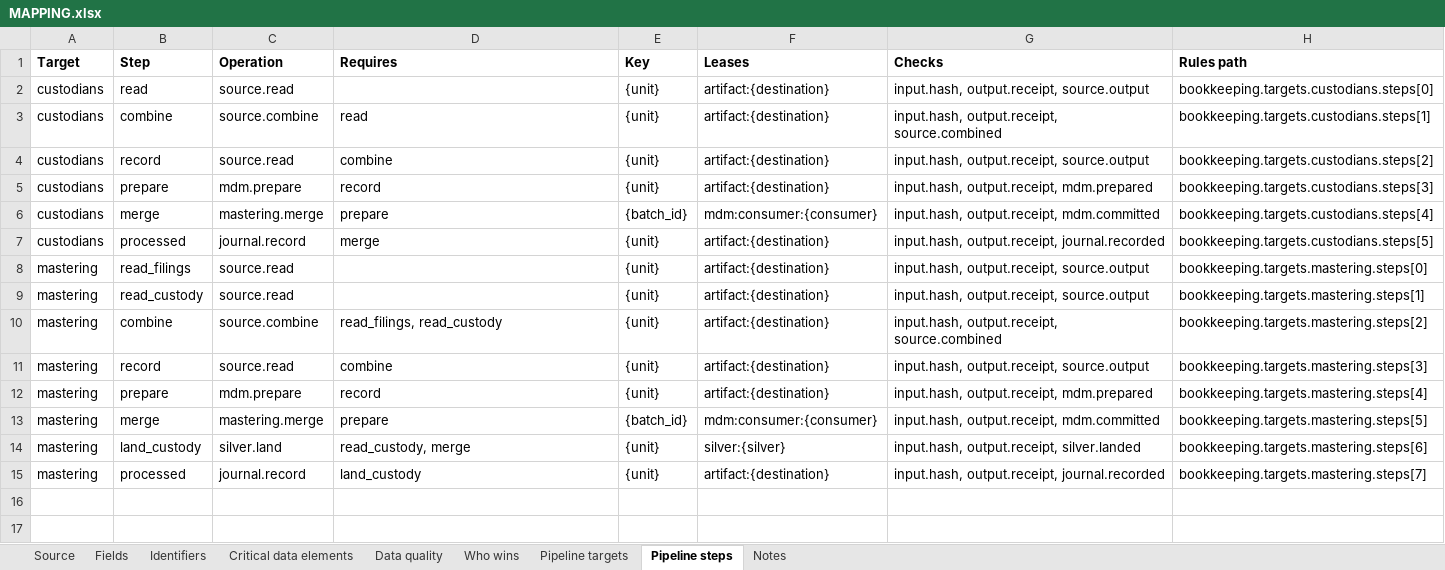
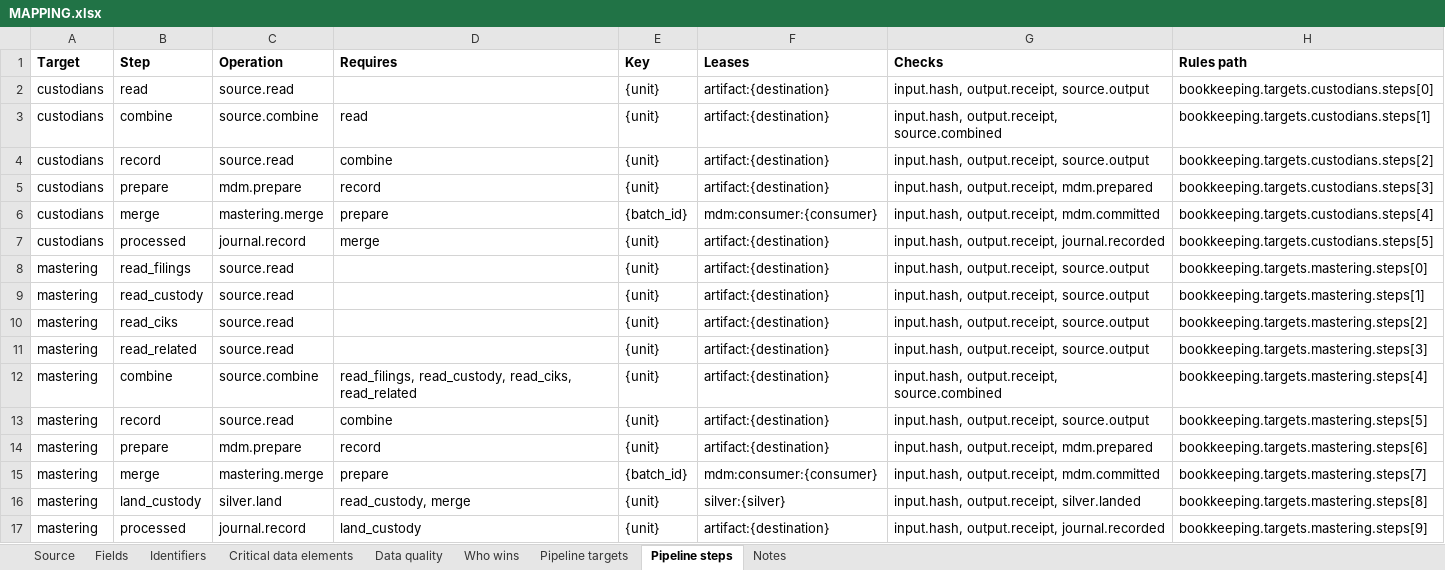
Before and after one commit to paulananth/edgartools-platform, an Excel workbook: rules/sources/iapd.adv/MAPPING.xlsx, sheet Pipeline steps, drawn as a sheet; values as stored, in another font and other column widths than the file's, no borders; addresses are those after the commit; the diff names each change by its address in the sheet, - before the commit and + after, or states it on an @@ line.

```diff
--- a/rules/sources/iapd.adv/MAPPING.xlsx (sheet Pipeline steps)
+++ b/rules/sources/iapd.adv/MAPPING.xlsx (sheet Pipeline steps)
+row 10: mastering | read_ciks | source.read |  | {unit} | artifact:{destination} | input.hash, output.receipt, source.output | bookkeeping.targets.mastering.steps[2]
+row 11: mastering | read_related | source.read |  | {unit} | artifact:{destination} | input.hash, output.receipt, source.output | bookkeeping.targets.mastering.steps[3]
-D12 (Requires): read_filings, read_custody
+D12 (Requires): read_filings, read_custody, read_ciks, read_related
-H12 (Rules path): bookkeeping.targets.mastering.steps[2]
+H12 (Rules path): bookkeeping.targets.mastering.steps[4]
-H13 (Rules path): bookkeeping.targets.mastering.steps[3]
+H13 (Rules path): bookkeeping.targets.mastering.steps[5]
-H14 (Rules path): bookkeeping.targets.mastering.steps[4]
+H14 (Rules path): bookkeeping.targets.mastering.steps[6]
-H15 (Rules path): bookkeeping.targets.mastering.steps[5]
+H15 (Rules path): bookkeeping.targets.mastering.steps[7]
-H16 (Rules path): bookkeeping.targets.mastering.steps[6]
+H16 (Rules path): bookkeeping.targets.mastering.steps[8]
-H17 (Rules path): bookkeeping.targets.mastering.steps[7]
+H17 (Rules path): bookkeeping.targets.mastering.steps[9]
```
Also changed, not shown: sheet Fields, sheet Identifiers, rules/merge/kinds/company.xlsx, 14 other files.
